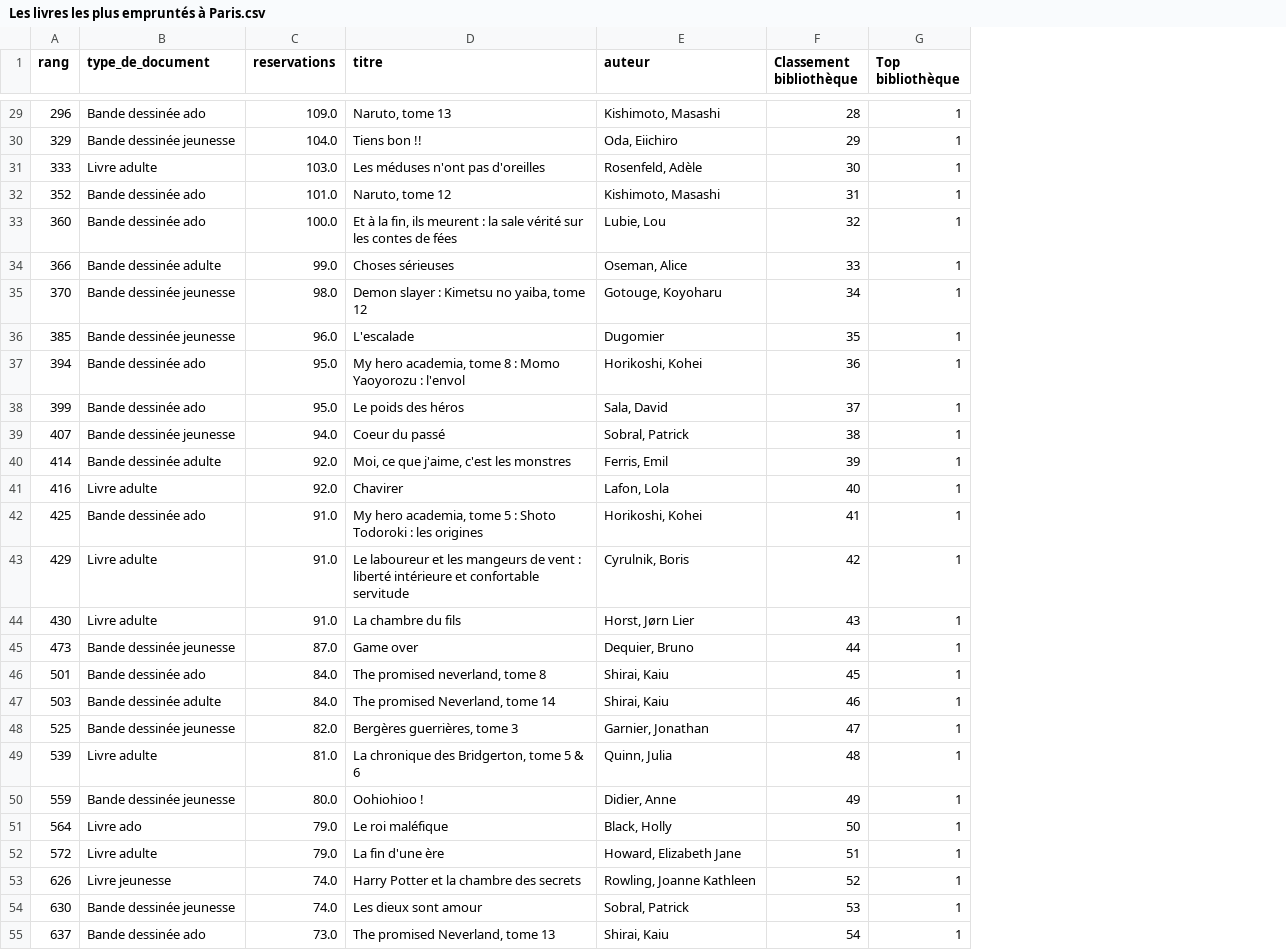
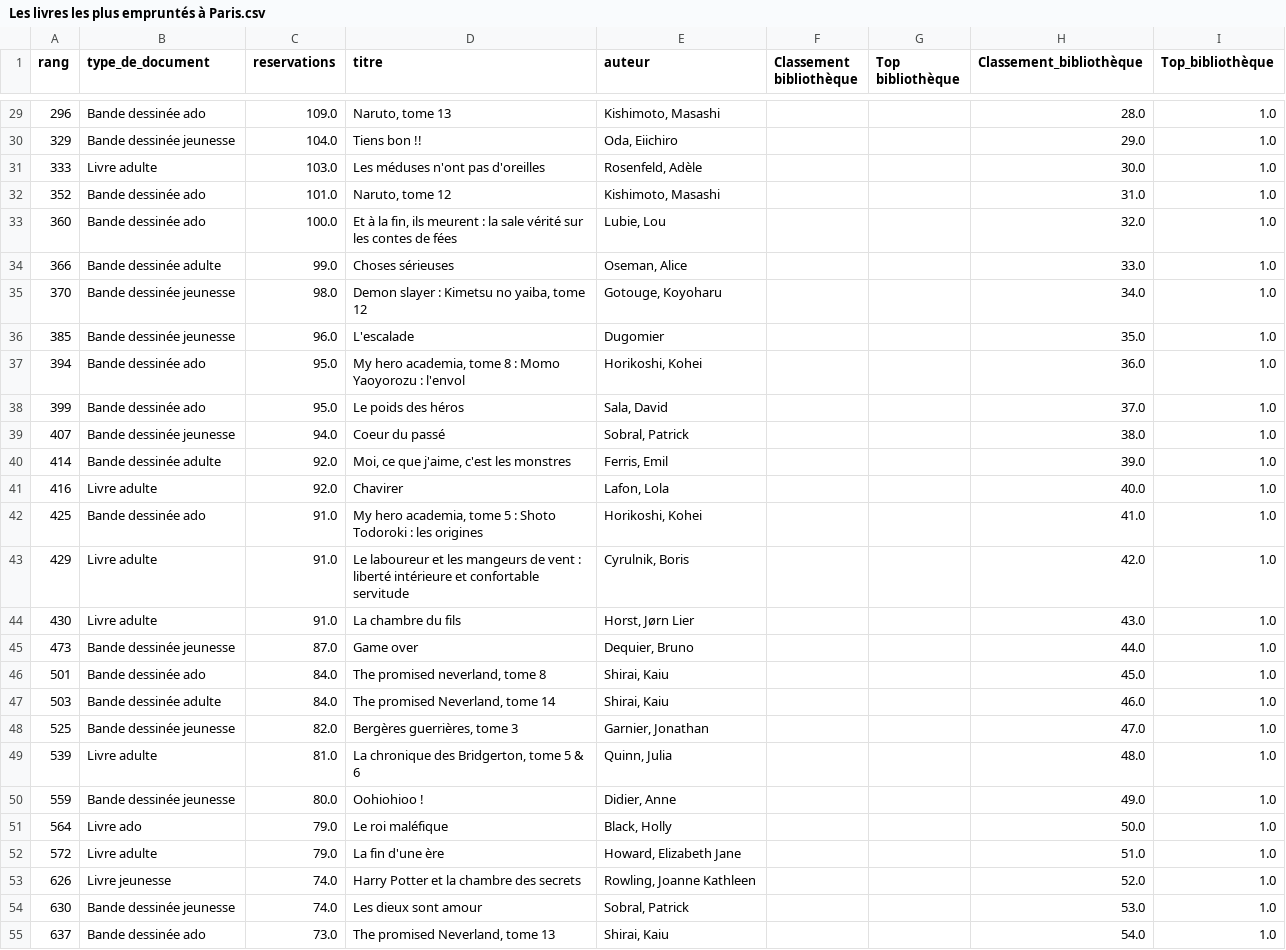
Before and after one commit to manonmgd/pythonds_MM_MM_DS, a CSV file: Les livres les plus empruntés à Paris.csv, drawn as a sheet; only a part is shown, gaps mark what is left out; the diff covers the shown part only; the diff names each change by its address in the sheet, - before the commit and + after, or states it on an @@ line.

```diff
--- a/Les livres les plus empruntés à Paris.csv
+++ b/Les livres les plus empruntés à Paris.csv
+column H (Classement_bibliothèque), rows 29-55: 28.0 | 29.0 | 30.0 | 31.0 | 32.0 | 33.0 | 34.0 | 35.0 | 36.0 | 37.0 | 38.0 | 39.0 | 40.0 | 41.0 | 42.0 | 43.0 | 44.0 | 45.0 | 46.0 | 47.0 | 48.0 | 49.0 | 50.0 | 51.0 | 52.0 | 53.0 | 54.0
+column I (Top_bibliothèque), rows 29-55: all 1.0
-F29 (Classement bibliothèque): 28
+F29 (Classement bibliothèque): (empty)
-G29:G55 (Top bibliothèque): 1
+G29:G55 (Top bibliothèque): (empty)
-F30 (Classement bibliothèque): 29
+F30 (Classement bibliothèque): (empty)
-F31 (Classement bibliothèque): 30
+F31 (Classement bibliothèque): (empty)
-F32 (Classement bibliothèque): 31
+F32 (Classement bibliothèque): (empty)
-F33 (Classement bibliothèque): 32
+F33 (Classement bibliothèque): (empty)
-F34 (Classement bibliothèque): 33
+F34 (Classement bibliothèque): (empty)
-F35 (Classement bibliothèque): 34
+F35 (Classement bibliothèque): (empty)
-F36 (Classement bibliothèque): 35
+F36 (Classement bibliothèque): (empty)
-F37 (Classement bibliothèque): 36
+F37 (Classement bibliothèque): (empty)
-F38 (Classement bibliothèque): 37
+F38 (Classement bibliothèque): (empty)
-F39 (Classement bibliothèque): 38
+F39 (Classement bibliothèque): (empty)
-F40 (Classement bibliothèque): 39
+F40 (Classement bibliothèque): (empty)
-F41 (Classement bibliothèque): 40
+F41 (Classement bibliothèque): (empty)
-F42 (Classement bibliothèque): 41
+F42 (Classement bibliothèque): (empty)
-F43 (Classement bibliothèque): 42
+F43 (Classement bibliothèque): (empty)
-F44 (Classement bibliothèque): 43
+F44 (Classement bibliothèque): (empty)
-F45 (Classement bibliothèque): 44
+F45 (Classement bibliothèque): (empty)
-F46 (Classement bibliothèque): 45
+F46 (Classement bibliothèque): (empty)
-F47 (Classement bibliothèque): 46
+F47 (Classement bibliothèque): (empty)
-F48 (Classement bibliothèque): 47
+F48 (Classement bibliothèque): (empty)
-F49 (Classement bibliothèque): 48
+F49 (Classement bibliothèque): (empty)
-F50 (Classement bibliothèque): 49
+F50 (Classement bibliothèque): (empty)
-F51 (Classement bibliothèque): 50
+F51 (Classement bibliothèque): (empty)
-F52 (Classement bibliothèque): 51
+F52 (Classement bibliothèque): (empty)
-F53 (Classement bibliothèque): 52
+F53 (Classement bibliothèque): (empty)
-F54 (Classement bibliothèque): 53
+F54 (Classement bibliothèque): (empty)
-F55 (Classement bibliothèque): 54
+F55 (Classement bibliothèque): (empty)
```
Also changed, not shown: 118 edited cells elsewhere in this file, Base_finale.csv, 3 other files.
